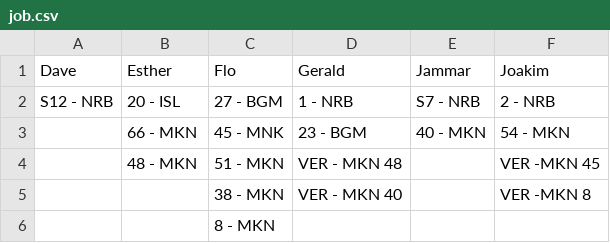
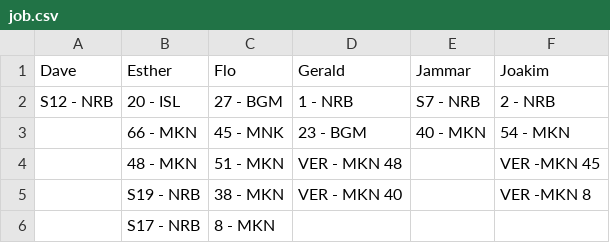
Before and after one commit to snvice/allocations, a CSV file: job.csv, drawn as a sheet.

Commit message:
Update job.csv

```diff
--- a/job.csv
+++ b/job.csv
@@ -4,3 +4,3 @@ S12 - NRB,20 - ISL,27 - BGM,1 - NRB,S7 - NRB,2 - NRB
 ,48 - MKN,51 - MKN,VER - MKN 48,,VER -MKN 45
-,,38 - MKN,VER - MKN 40,,VER -MKN 8
-,,8 - MKN,,,
+,S19 - NRB,38 - MKN,VER - MKN 40,,VER -MKN 8
+,S17 - NRB,8 - MKN,,,
```
